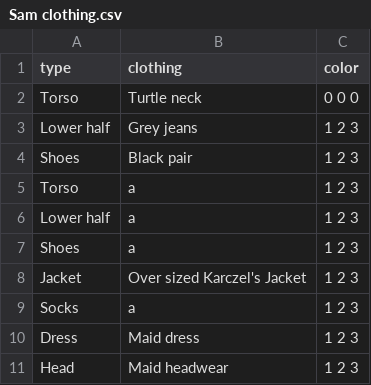
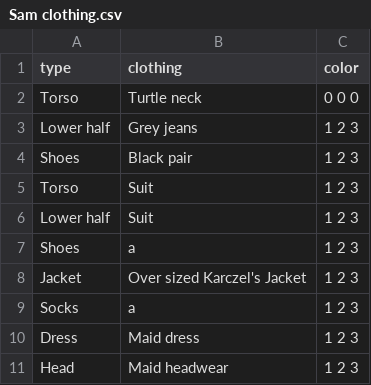
Before and after one commit to Karczel/Daily-life-of-Samantha, a CSV file: Clothing/Sam clothing.csv, drawn as a sheet.

```diff
--- a/Clothing/Sam clothing.csv
+++ b/Clothing/Sam clothing.csv
@@ -4,4 +4,4 @@ Lower half,Grey jeans,1 2 3
 Shoes,Black pair,1 2 3
-Torso,a,1 2 3
-Lower half,a,1 2 3
+Torso,Suit,1 2 3
+Lower half,Suit,1 2 3
 Shoes,a,1 2 3
```
Also changed, not shown: Story_Output/Narrator_line.csv, 3 other files.
